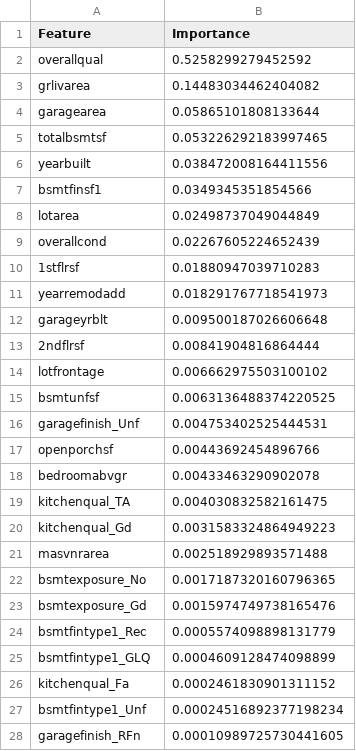
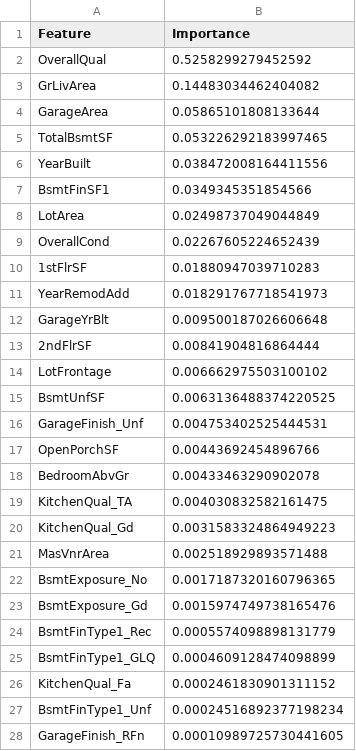
Before and after one commit to EktaMehra/heritage_housing, a CSV file: outputs/ft_importance/xgboost_importance.csv, drawn as a sheet; only a part is shown; the diff covers the shown part only.

```diff
--- a/outputs/ft_importance/xgboost_importance.csv
+++ b/outputs/ft_importance/xgboost_importance.csv
@@ -1,28 +1,28 @@
 Feature,Importance
-overallqual,0.5258299279452592
-grlivarea,0.14483034462404082
-garagearea,0.05865101808133644
-totalbsmtsf,0.053226292183997465
-yearbuilt,0.038472008164411556
-bsmtfinsf1,0.0349345351854566
-lotarea,0.02498737049044849
-overallcond,0.02267605224652439
-1stflrsf,0.01880947039710283
-yearremodadd,0.018291767718541973
-garageyrblt,0.009500187026606648
-2ndflrsf,0.00841904816864444
-lotfrontage,0.006662975503100102
-bsmtunfsf,0.0063136488374220525
-garagefinish_Unf,0.004753402525444531
-openporchsf,0.00443692454896766
-bedroomabvgr,0.00433463290902078
-kitchenqual_TA,0.004030832582161475
-kitchenqual_Gd,0.0031583324864949223
-masvnrarea,0.002518929893571488
-bsmtexposure_No,0.0017187320160796365
-bsmtexposure_Gd,0.0015974749738165476
-bsmtfintype1_Rec,0.0005574098898131779
-bsmtfintype1_GLQ,0.0004609128474098899
-kitchenqual_Fa,0.0002461830901311152
-bsmtfintype1_Unf,0.00024516892377198234
-garagefinish_RFn,0.00010989725730441605
+OverallQual,0.5258299279452592
+GrLivArea,0.14483034462404082
+GarageArea,0.05865101808133644
+TotalBsmtSF,0.053226292183997465
+YearBuilt,0.038472008164411556
+BsmtFinSF1,0.0349345351854566
+LotArea,0.02498737049044849
+OverallCond,0.02267605224652439
+1stFlrSF,0.01880947039710283
+YearRemodAdd,0.018291767718541973
+GarageYrBlt,0.009500187026606648
+2ndFlrSF,0.00841904816864444
+LotFrontage,0.006662975503100102
+BsmtUnfSF,0.0063136488374220525
+GarageFinish_Unf,0.004753402525444531
+OpenPorchSF,0.00443692454896766
+BedroomAbvGr,0.00433463290902078
+KitchenQual_TA,0.004030832582161475
+KitchenQual_Gd,0.0031583324864949223
+MasVnrArea,0.002518929893571488
+BsmtExposure_No,0.0017187320160796365
+BsmtExposure_Gd,0.0015974749738165476
+BsmtFinType1_Rec,0.0005574098898131779
+BsmtFinType1_GLQ,0.0004609128474098899
+KitchenQual_Fa,0.0002461830901311152
+BsmtFinType1_Unf,0.00024516892377198234
+GarageFinish_RFn,0.00010989725730441605
```
Also changed, not shown: 3 edited cells elsewhere in this file, data/processed/final/X_test.csv, data/processed/final/X_train.csv, 12 other files.
